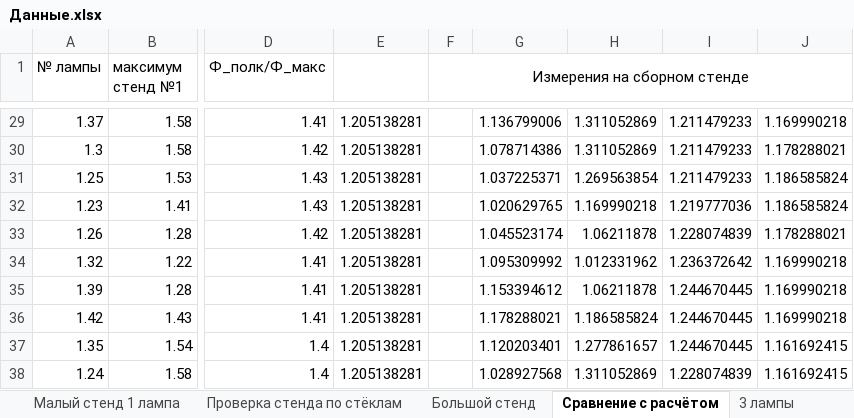
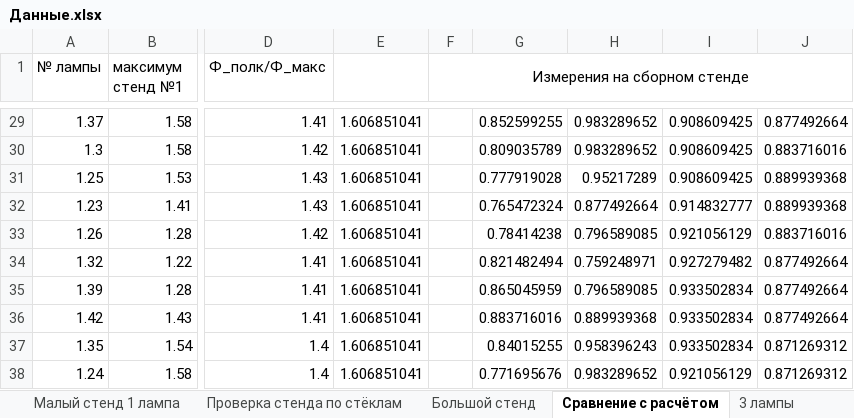
Before and after one commit to AnanasiDiod/Diploma, an Excel workbook: Данные.xlsx, sheet Сравнение с расчётом, drawn as a sheet; only a part is shown, gaps mark what is left out; values as stored, in another font and other column widths than the file's, no borders; the diff covers the shown part only; the diff names each change by its address in the sheet, - before the commit and + after, or states it on an @@ line.

```diff
--- a/Данные.xlsx (sheet Сравнение с расчётом)
+++ b/Данные.xlsx (sheet Сравнение с расчётом)
-E29:E38: 1.205138281
+E29:E38: 1.606851041
-G29: 1.136799006
+G29: 0.852599255
-H29:H30: 1.311052869
+H29:H30: 0.983289652
-I29:I31: 1.211479233
+I29:I31: 0.908609425
-J29: 1.169990218
+J29: 0.877492664
-G30: 1.078714386
+G30: 0.809035789
-J30: 1.178288021
+J30: 0.883716016
-G31: 1.037225371
+G31: 0.777919028
-H31: 1.269563854
+H31: 0.95217289
-J31:J32: 1.186585824
+J31:J32: 0.889939368
-G32: 1.020629765
+G32: 0.765472324
-H32: 1.169990218
+H32: 0.877492664
-I32: 1.219777036
+I32: 0.914832777
-G33: 1.045523174
+G33: 0.78414238
-H33: 1.06211878
+H33: 0.796589085
-I33: 1.228074839
+I33: 0.921056129
-J33: 1.178288021
+J33: 0.883716016
-G34: 1.095309992
+G34: 0.821482494
-H34: 1.012331962
+H34: 0.759248971
-I34: 1.236372642
+I34: 0.927279482
-J34:J36: 1.169990218
+J34:J36: 0.877492664
-G35: 1.153394612
+G35: 0.865045959
-H35: 1.06211878
+H35: 0.796589085
-I35:I37: 1.244670445
+I35:I37: 0.933502834
-G36: 1.178288021
+G36: 0.883716016
-H36: 1.186585824
+H36: 0.889939368
-G37: 1.120203401
+G37: 0.84015255
-H37: 1.277861657
+H37: 0.958396243
-J37:J38: 1.161692415
+J37:J38: 0.871269312
-G38: 1.028927568
+G38: 0.771695676
-H38: 1.311052869
+H38: 0.983289652
-I38: 1.228074839
+I38: 0.921056129
```
Also changed, not shown: 1394 edited cells elsewhere in this sheet, sheet Большой стенд, sheet Малый стенд 1 лампа, other sheet tabs, charts or pictures, результаты программы.xlsx, 36 other files.
